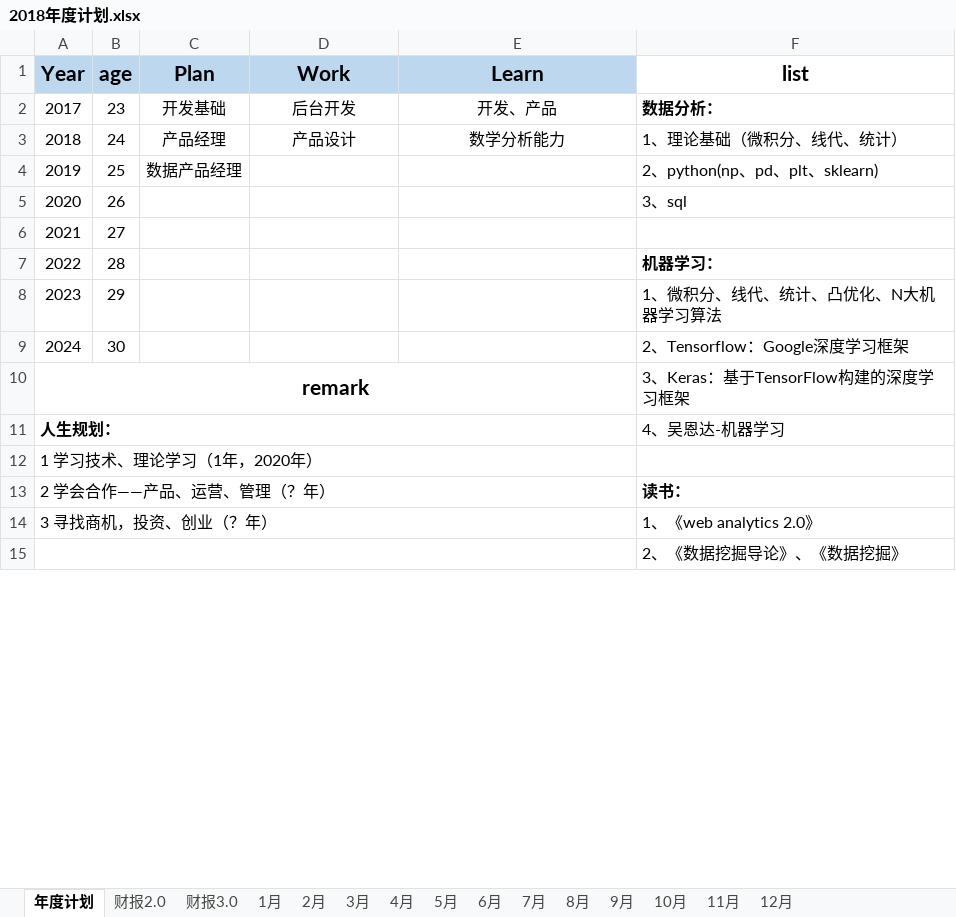
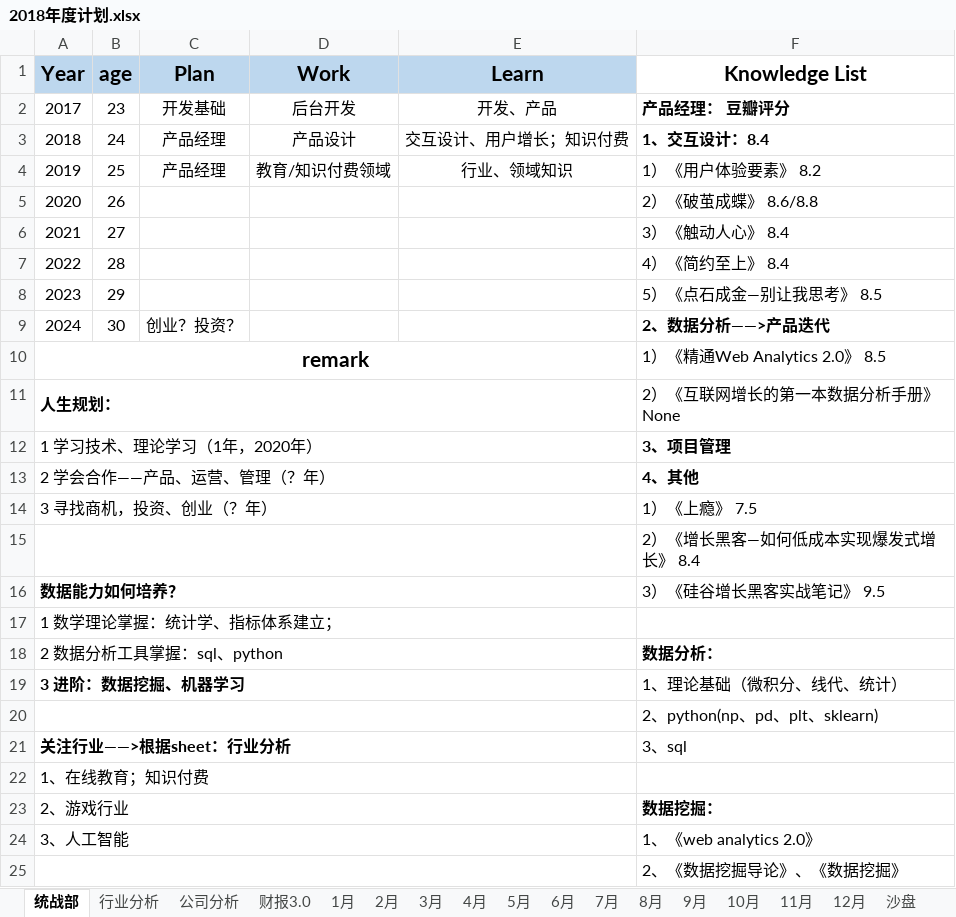
Before and after one commit to JokerPider/booknotes, an Excel workbook: 2018年度计划.xlsx, sheet 统战部, drawn as a sheet; only a part is shown; values as stored, in another font and other column widths than the file's, no borders; removed rows and columns are numbered as before the commit, all else as after; the diff covers the shown part only; the diff names each change by its address in the sheet, - before the commit and + after, or states it on an @@ line.

```diff
--- a/2018年度计划.xlsx (sheet 统战部)
+++ b/2018年度计划.xlsx (sheet 统战部)
-sheet tab: 年度计划
+sheet tab: 统战部
@@ sheet tab hidden: 财报2.0 @@
+sheet tab: 行业分析
+sheet tab: 公司分析
+sheet tab: 沙盘
-F1: list
+F1: Knowledge List
-F2 (Knowledge List): 数据分析：
+F2 (Knowledge List): 产品经理： 豆瓣评分
-E3 (Learn): 数学分析能力
+E3 (Learn): 交互设计、用户增长；知识付费
-F3 (Knowledge List): 1、理论基础（微积分、线代、统计）
+F3 (Knowledge List): 1、交互设计：8.4
-F3 bold: off
+F3 bold: on
-row 4: 2019 | 25 | 数据产品经理 |  |  | 2、python(np、pd、plt、sklearn)
+row 4: 2019 | 25 | 产品经理 | 教育/知识付费领域 | 行业、领域知识 | 1）《用户体验要素》 8.2
-F5 (Knowledge List): 3、sql
+F5 (Knowledge List): 2）《破茧成蝶》 8.6/8.8
-F6 (Knowledge List): (empty)
+F6 (Knowledge List): 3）《触动人心》 8.4
-F7 (Knowledge List): 机器学习：
+F7 (Knowledge List): 4）《简约至上》 8.4
-F7 bold: on
+F7 bold: off
-F8 (Knowledge List): 1、微积分、线代、统计、凸优化、N大机器学习算法
+F8 (Knowledge List): 5）《点石成金—别让我思考》 8.5
-C9 (Plan): (empty)
+C9 (Plan): 创业？投资？
-F9 (Knowledge List): 2、Tensorflow：Google深度学习框架
+F9 (Knowledge List): 2、数据分析——>产品迭代
-F9 bold: off
+F9 bold: on
-F10 (Knowledge List): 3、Keras：基于TensorFlow构建的深度学习框架
+F10 (Knowledge List): 1）《精通Web Analytics 2.0》 8.5
-F11 (Knowledge List): 4、吴恩达-机器学习
+F11 (Knowledge List): 2）《互联网增长的第一本数据分析手册》 None
+row 12: 1 学习技术、理论学习（1年，2020年） |  |  |  |  | 3、项目管理
+row 13: 2 学会合作——产品、运营、管理（？年） |  |  |  |  | 4、其他
+row 14: 3 寻找商机，投资、创业（？年） |  |  |  |  | 1）《上瘾》 7.5
+row 15:  |  |  |  |  | 2）《增长黑客—如何低成本实现爆发式增长》 8.4
+row 16: 数据能力如何培养？ |  |  |  |  | 3）《硅谷增长黑客实战笔记》 9.5
@@ column A (Year) renumbered between rows 17 and 32 @@
-F18 (Knowledge List): 读书：
+F18 (Knowledge List): 数据分析：
+row 19: 3 进阶：数据挖掘、机器学习 |  |  |  |  | 1、理论基础（微积分、线代、统计）
+row 20:  |  |  |  |  | 2、python(np、pd、plt、sklearn)
+row 21: 关注行业——>根据sheet：行业分析 |  |  |  |  | 3、sql
@@ row 21 moved to row 22: 1、在线教育；知识付费 @@
+row 23: 2、游戏行业 |  |  |  |  | 数据挖掘：
```
Also changed, not shown: 4 removed rows, 5 edited cells and cell formats elsewhere in this sheet, sheet 财报3.0, sheet 11月, sheet 10月, formulas that keep their value, charts or pictures, 2018工作日志.xlsx, 1 other file.
